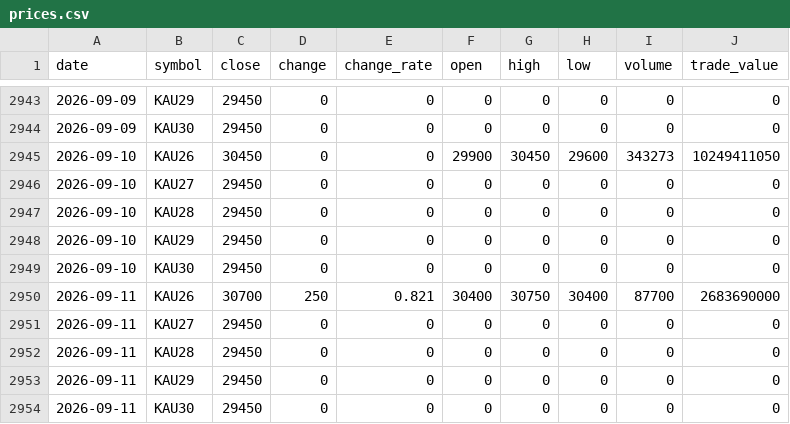
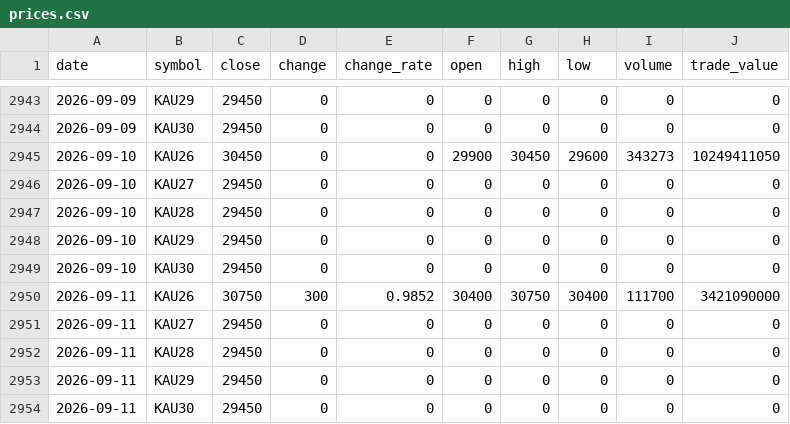
Before and after one commit to ebrain725/ebrain725.github.io, a CSV file: public/data/prices.csv, drawn as a sheet; only a part is shown, gaps mark what is left out.

```diff
--- a/public/data/prices.csv
+++ b/public/data/prices.csv
@@ -2949,3 +2949,3 @@
 2026-09-10,KAU30,29450,0,0,0,0,0,0,0
-2026-09-11,KAU26,30700,250,0.821,30400,30750,30400,87700,2683690000
+2026-09-11,KAU26,30750,300,0.9852,30400,30750,30400,111700,3421090000
 2026-09-11,KAU27,29450,0,0,0,0,0,0,0
```
